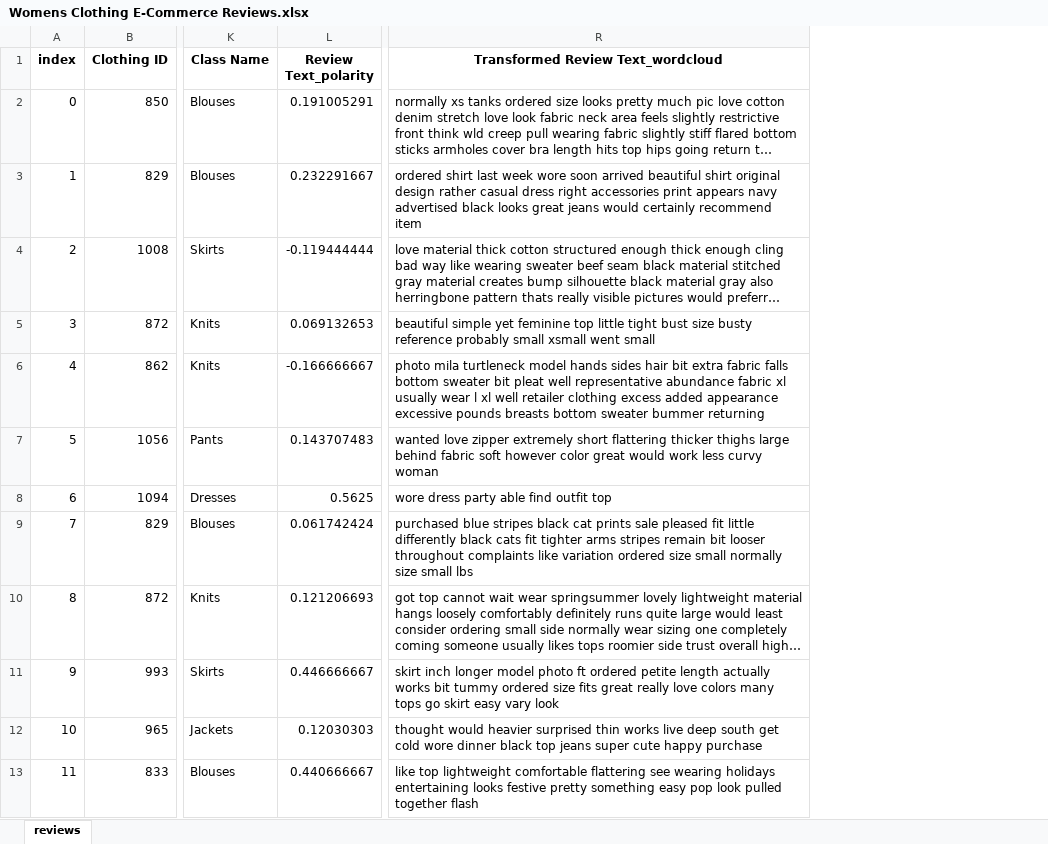
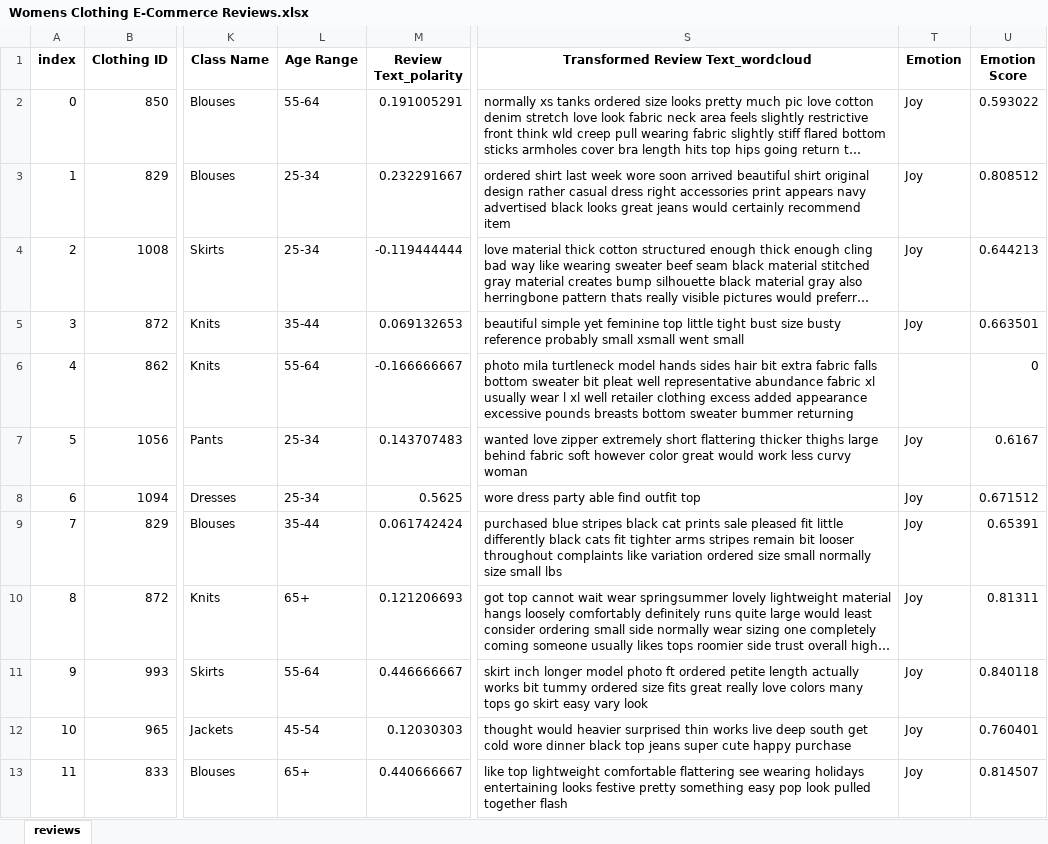
Before and after one commit to grahamharrison68/Public-Github, an Excel workbook: Analyzing Customer Feedback/data/out/Womens Clothing E-Commerce Reviews.xlsx, sheet reviews, drawn as a sheet; only a part is shown, gaps mark what is left out; long unchanged cells end in …; values as stored, in another font and other column widths than the file's, no borders; the diff names each change by its address in the sheet, - before the commit and + after, or states it on an @@ line.

```diff
--- a/Analyzing Customer Feedback/data/out/Womens Clothing E-Commerce Reviews.xlsx (sheet reviews)
+++ b/Analyzing Customer Feedback/data/out/Womens Clothing E-Commerce Reviews.xlsx (sheet reviews)
+column L (Age Range), rows 2-13: 55-64 | 25-34 | 25-34 | 35-44 | 55-64 | 25-34 | 25-34 | 35-44 | 65+ | 55-64 | 45-54 | 65+
+column T (Emotion), rows 2-13: Joy | Joy | Joy | Joy |  | Joy | Joy | Joy | Joy | Joy | Joy | Joy
+column U (Emotion Score), rows 2-13: 0.593022 | 0.808512 | 0.644213 | 0.663501 | 0 | 0.6167 | 0.671512 | 0.65391 | 0.81311 | 0.840118 | 0.760401 | 0.814507
```
Also changed, not shown: Analyzing Customer Feedback/data/out/reviews_top_bigram_details.xlsx, Analyzing Customer Feedback/data/out/reviews_top_bigrams.xlsx, 14 other files.
